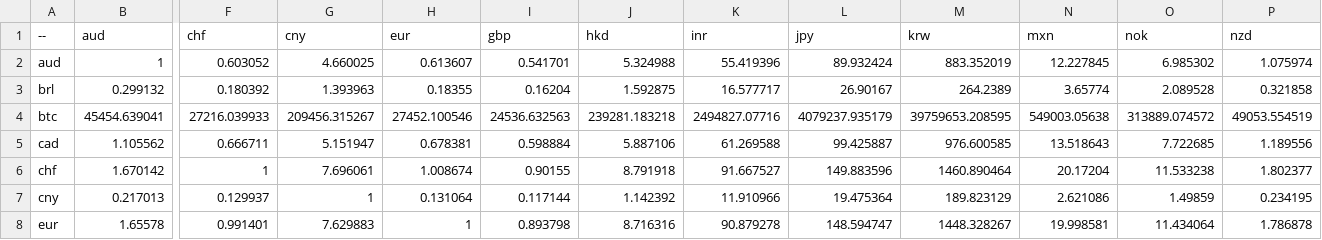
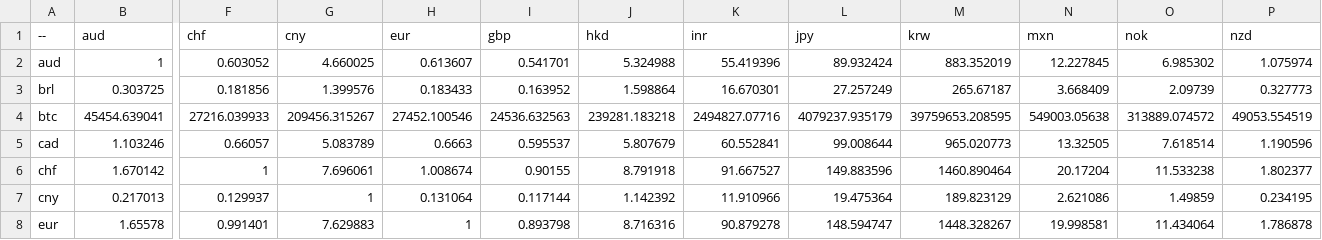
Before and after one commit to sparksets/exchange-rates, a CSV file: top20.csv, drawn as a sheet; only a part is shown, gaps mark what is left out; the diff covers the shown part only; the diff names each change by its address in the sheet, - before the commit and + after, or states it on an @@ line.

```diff
--- a/top20.csv
+++ b/top20.csv
-B3 (aud): 0.299132
+B3 (aud): 0.303725
-F3 (chf): 0.180392
+F3 (chf): 0.181856
-G3 (cny): 1.393963
+G3 (cny): 1.399576
-H3 (eur): 0.18355
+H3 (eur): 0.183433
-I3 (gbp): 0.16204
+I3 (gbp): 0.163952
-J3 (hkd): 1.592875
+J3 (hkd): 1.598864
-K3 (inr): 16.577717
+K3 (inr): 16.670301
-L3 (jpy): 26.90167
+L3 (jpy): 27.257249
-M3 (krw): 264.2389
+M3 (krw): 265.67187
-N3 (mxn): 3.65774
+N3 (mxn): 3.668409
-O3 (nok): 2.089528
+O3 (nok): 2.09739
-P3 (nzd): 0.321858
+P3 (nzd): 0.327773
-B5 (aud): 1.105562
+B5 (aud): 1.103246
-F5 (chf): 0.666711
+F5 (chf): 0.66057
-G5 (cny): 5.151947
+G5 (cny): 5.083789
-H5 (eur): 0.678381
+H5 (eur): 0.6663
-I5 (gbp): 0.598884
+I5 (gbp): 0.595537
-J5 (hkd): 5.887106
+J5 (hkd): 5.807679
-K5 (inr): 61.269588
+K5 (inr): 60.552841
-L5 (jpy): 99.425887
+L5 (jpy): 99.008644
-M5 (krw): 976.600585
+M5 (krw): 965.020773
-N5 (mxn): 13.518643
+N5 (mxn): 13.32505
-O5 (nok): 7.722685
+O5 (nok): 7.618514
-P5 (nzd): 1.189556
+P5 (nzd): 1.190596
```
Also changed, not shown: 103 edited cells elsewhere in this file, latest.csv, top10.csv, 3 other files.
